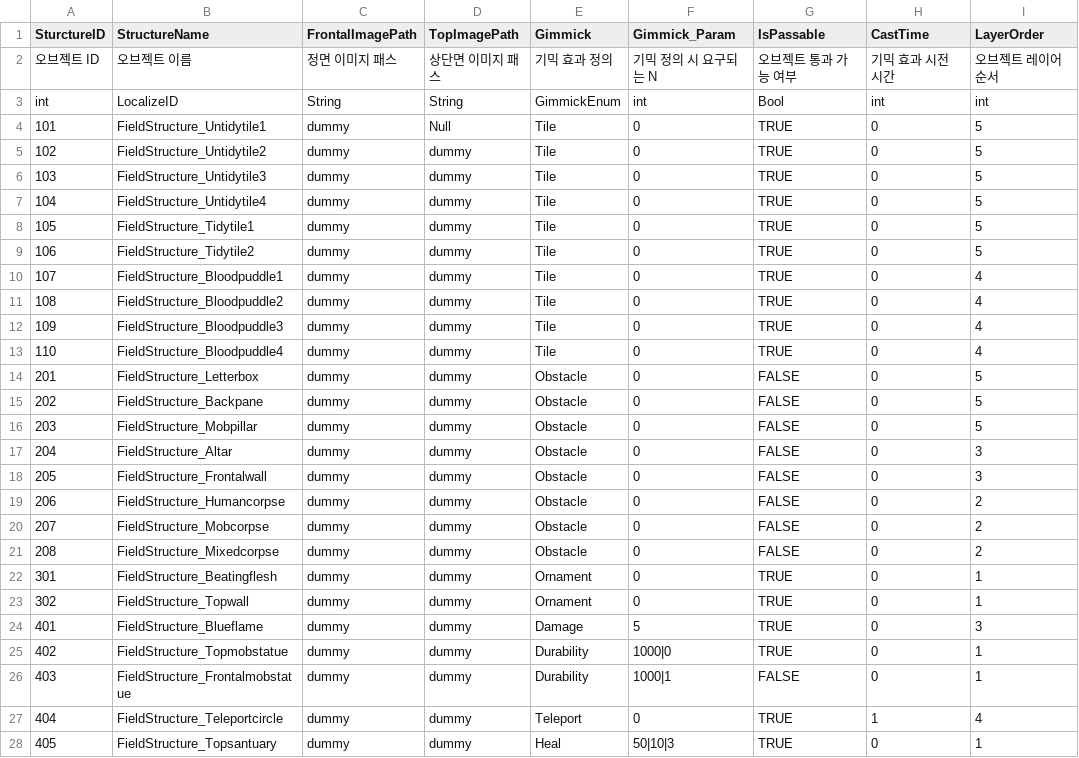
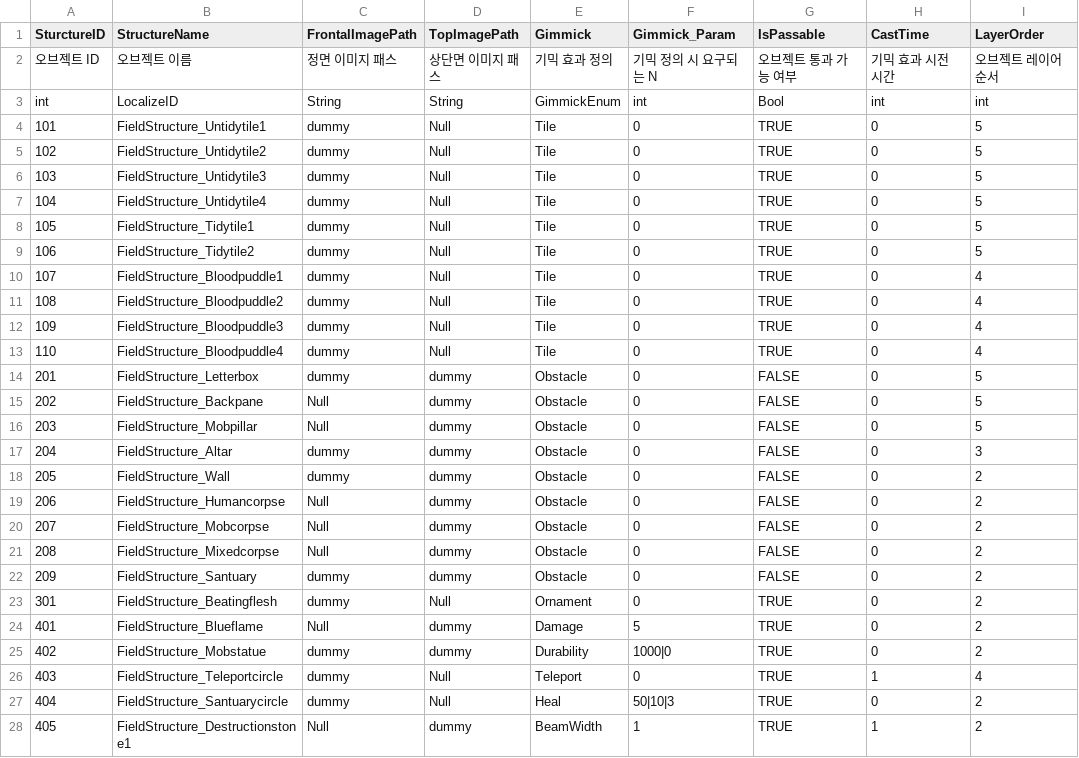
Before and after one commit to I-Need-Mac/Client, a CSV file: Assets/Resources/Table/FieldStructureTable.csv, drawn as a sheet; only a part is shown; the diff covers the shown part only.

Commit message:
Feat : add FieldStructureTable

```diff
--- a/Assets/Resources/Table/FieldStructureTable.csv
+++ b/Assets/Resources/Table/FieldStructureTable.csv
@@ -4,25 +4,25 @@ int,LocalizeID,String,String,GimmickEnum,int,Bool,int,int
 101,FieldStructure_Untidytile1,dummy,Null,Tile,0,TRUE,0,5
-102,FieldStructure_Untidytile2,dummy,dummy,Tile,0,TRUE,0,5
-103,FieldStructure_Untidytile3,dummy,dummy,Tile,0,TRUE,0,5
-104,FieldStructure_Untidytile4,dummy,dummy,Tile,0,TRUE,0,5
-105,FieldStructure_Tidytile1,dummy,dummy,Tile,0,TRUE,0,5
-106,FieldStructure_Tidytile2,dummy,dummy,Tile,0,TRUE,0,5
-107,FieldStructure_Bloodpuddle1,dummy,dummy,Tile,0,TRUE,0,4
-108,FieldStructure_Bloodpuddle2,dummy,dummy,Tile,0,TRUE,0,4
-109,FieldStructure_Bloodpuddle3,dummy,dummy,Tile,0,TRUE,0,4
-110,FieldStructure_Bloodpuddle4,dummy,dummy,Tile,0,TRUE,0,4
+102,FieldStructure_Untidytile2,dummy,Null,Tile,0,TRUE,0,5
+103,FieldStructure_Untidytile3,dummy,Null,Tile,0,TRUE,0,5
+104,FieldStructure_Untidytile4,dummy,Null,Tile,0,TRUE,0,5
+105,FieldStructure_Tidytile1,dummy,Null,Tile,0,TRUE,0,5
+106,FieldStructure_Tidytile2,dummy,Null,Tile,0,TRUE,0,5
+107,FieldStructure_Bloodpuddle1,dummy,Null,Tile,0,TRUE,0,4
+108,FieldStructure_Bloodpuddle2,dummy,Null,Tile,0,TRUE,0,4
+109,FieldStructure_Bloodpuddle3,dummy,Null,Tile,0,TRUE,0,4
+110,FieldStructure_Bloodpuddle4,dummy,Null,Tile,0,TRUE,0,4
 201,FieldStructure_Letterbox,dummy,dummy,Obstacle,0,FALSE,0,5
-202,FieldStructure_Backpane,dummy,dummy,Obstacle,0,FALSE,0,5
-203,FieldStructure_Mobpillar,dummy,dummy,Obstacle,0,FALSE,0,5
+202,FieldStructure_Backpane,Null,dummy,Obstacle,0,FALSE,0,5
+203,FieldStructure_Mobpillar,Null,dummy,Obstacle,0,FALSE,0,5
 204,FieldStructure_Altar,dummy,dummy,Obstacle,0,FALSE,0,3
-205,FieldStructure_Frontalwall,dummy,dummy,Obstacle,0,FALSE,0,3
-206,FieldStructure_Humancorpse,dummy,dummy,Obstacle,0,FALSE,0,2
-207,FieldStructure_Mobcorpse,dummy,dummy,Obstacle,0,FALSE,0,2
-208,FieldStructure_Mixedcorpse,dummy,dummy,Obstacle,0,FALSE,0,2
-301,FieldStructure_Beatingflesh,dummy,dummy,Ornament,0,TRUE,0,1
-302,FieldStructure_Topwall,dummy,dummy,Ornament,0,TRUE,0,1
-401,FieldStructure_Blueflame,dummy,dummy,Damage,5,TRUE,0,3
-402,FieldStructure_Topmobstatue,dummy,dummy,Durability,1000|0,TRUE,0,1
-403,FieldStructure_Frontalmobstatue,dummy,dummy,Durability,1000|1,FALSE,0,1
-404,FieldStructure_Teleportcircle,dummy,dummy,Teleport,0,TRUE,1,4
-405,FieldStructure_Topsantuary,dummy,dummy,Heal,50|10|3,TRUE,0,1
+205,FieldStructure_Wall,dummy,dummy,Obstacle,0,FALSE,0,2
+206,FieldStructure_Humancorpse,Null,dummy,Obstacle,0,FALSE,0,2
+207,FieldStructure_Mobcorpse,Null,dummy,Obstacle,0,FALSE,0,2
+208,FieldStructure_Mixedcorpse,Null,dummy,Obstacle,0,FALSE,0,2
+209,FieldStructure_Santuary,dummy,dummy,Obstacle,0,FALSE,0,2
+301,FieldStructure_Beatingflesh,dummy,Null,Ornament,0,TRUE,0,2
+401,FieldStructure_Blueflame,Null,dummy,Damage,5,TRUE,0,2
+402,FieldStructure_Mobstatue,dummy,dummy,Durability,1000|0,TRUE,0,2
+403,FieldStructure_Teleportcircle,dummy,Null,Teleport,0,TRUE,1,4
+404,FieldStructure_Santuarycircle,dummy,Null,Heal,50|10|3,TRUE,0,2
+405,FieldStructure_Destructionstone1,Null,dummy,BeamWidth,1,TRUE,1,2
```
Also changed, not shown: 3 removed rows and 33 edited cells elsewhere in this file.
